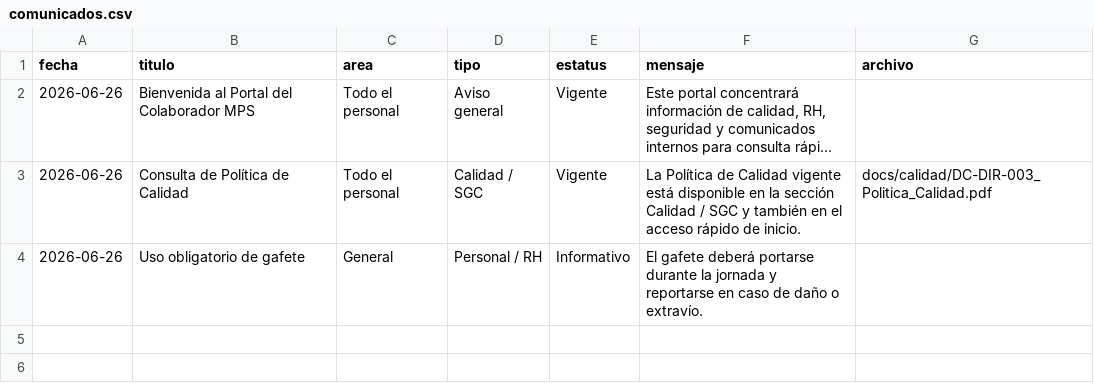
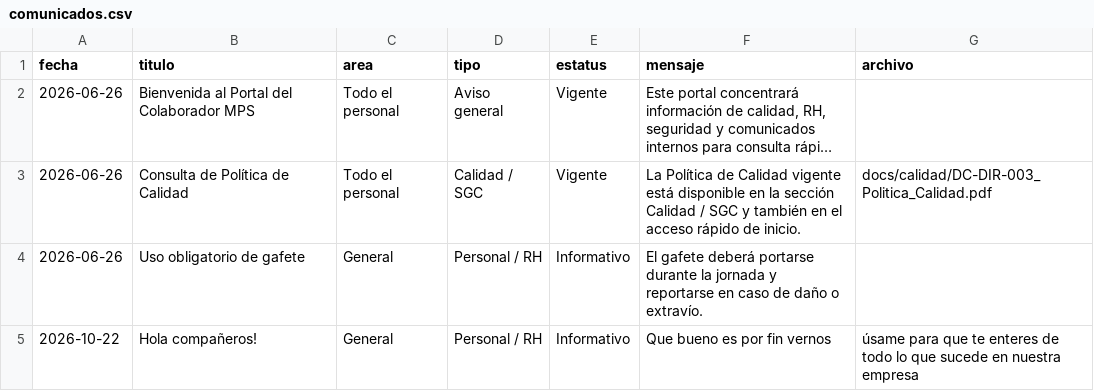
Before and after one commit to SGCMetal/Portal-Colaborador-Metal-Plating, a CSV file: data/comunicados.csv, drawn as a sheet; long unchanged cells end in …; the diff names each change by its address in the sheet, - before the commit and + after, or states it on an @@ line.

Commit message:
Bienvenida
Added a new comunicado for team engagement.

```diff
--- a/data/comunicados.csv
+++ b/data/comunicados.csv
+row 5: 2026-10-22 | Hola compañeros! | General | Personal / RH | Informativo | Que bueno es por fin vernos | úsame para que te enteres de todo lo que sucede en nuestra empresa
```
